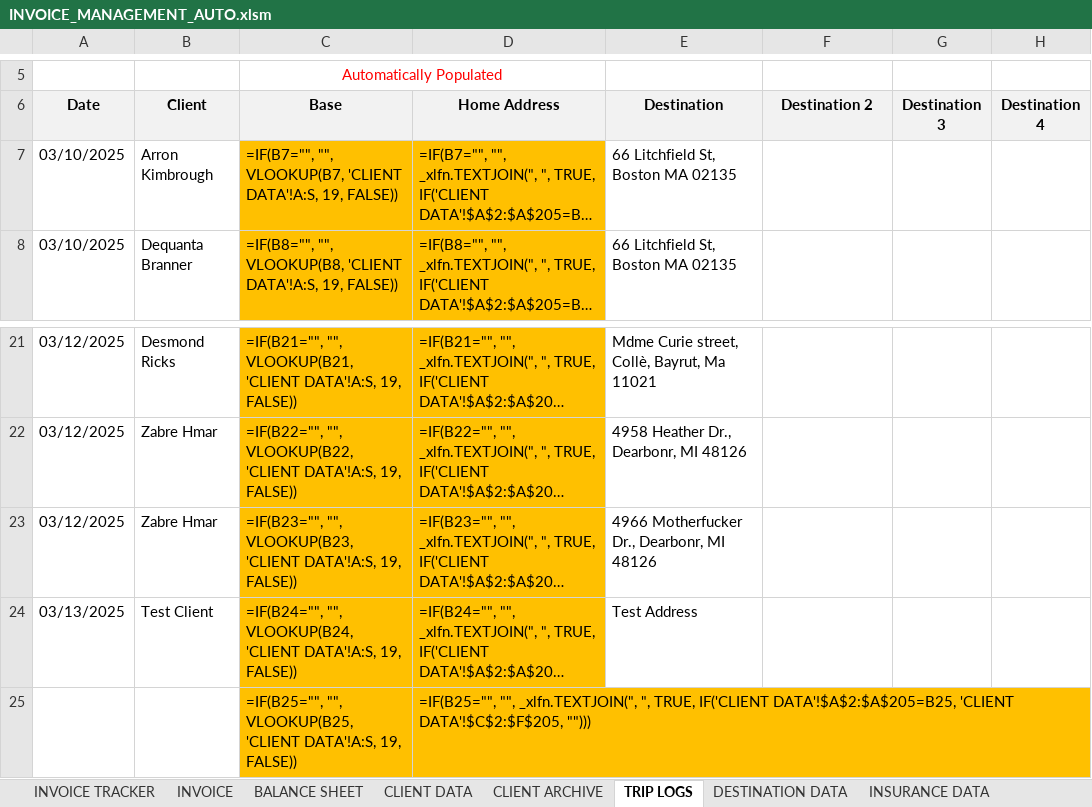
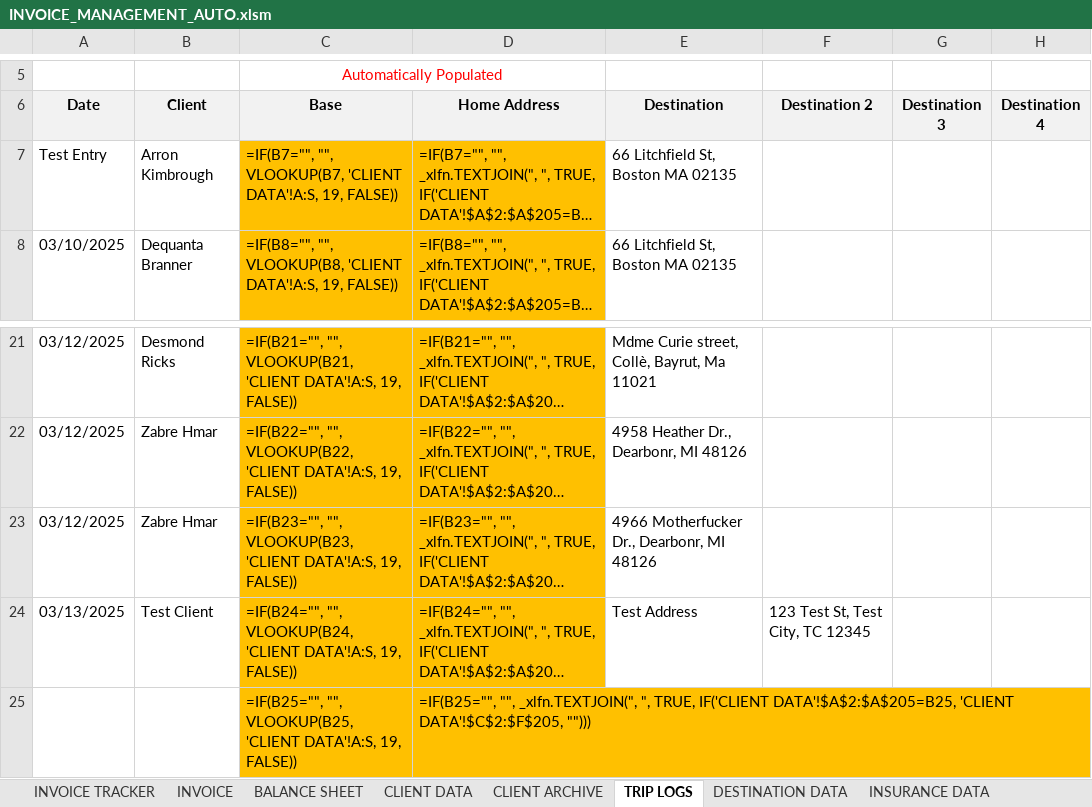
Before and after one commit to baassiri/-trip-logger-automation, an Excel workbook: src/data/INVOICE_MANAGEMENT_AUTO.xlsm, sheet TRIP LOGS, drawn as a sheet; only a part is shown, gaps mark what is left out; long unchanged cells end in …; values as stored, in another font and other column widths than the file's, no borders; formulas without a stored value are shown as written; table styles not drawn; the diff names each change by its address in the sheet, - before the commit and + after, or states it on an @@ line.

```diff
--- a/src/data/INVOICE_MANAGEMENT_AUTO.xlsm (sheet TRIP LOGS)
+++ b/src/data/INVOICE_MANAGEMENT_AUTO.xlsm (sheet TRIP LOGS)
-A7 (Date): 03/10/2025
+A7 (Date): Test Entry
-F24 (Destination 2): (empty)
+F24 (Destination 2): 123 Test St, Test City, TC 12345
```
Also changed, not shown: 1 other file.
